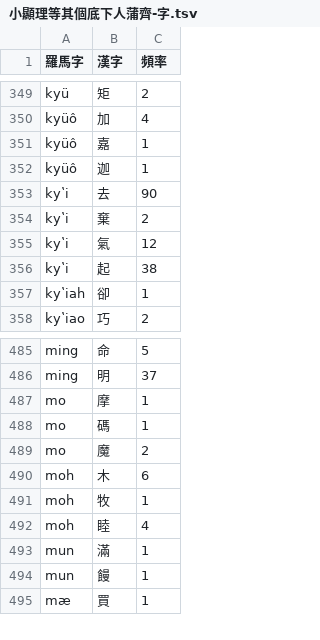
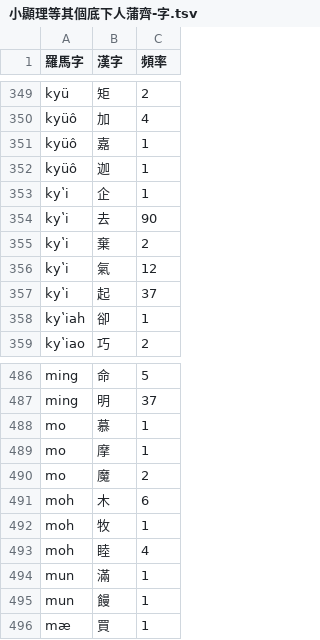
Before and after one commit to shinzoqchiuq/books-in-wu-romanization, a TSV file: siao-hyin-li-1868/小顯理等其個底下人蒲齊-字.tsv, drawn as a sheet; only a part is shown, gaps mark what is left out.

```diff
--- a/siao-hyin-li-1868/小顯理等其個底下人蒲齊-字.tsv
+++ b/siao-hyin-li-1868/小顯理等其個底下人蒲齊-字.tsv
@@ -352,2 +352,3 @@ kyüô	嘉	1
 kyüô	迦	1
+kyʽi	企	1
 kyʽi	去	90
@@ -355,3 +356,3 @@ kyʽi	棄	2
 kyʽi	氣	12
-kyʽi	起	38
+kyʽi	起	37
 kyʽiah	卻	1
@@ -486,4 +487,4 @@ ming	命	5
 ming	明	37
+mo	慕	1
 mo	摩	1
-mo	碼	1
 mo	魔	2
```
Also changed, not shown: sæn-peng-siao-veng-shü-1866/三本小文書-字.tsv, sæn-peng-siao-veng-shü-1866/三本小文書-詞.tsv, 25 other files.
